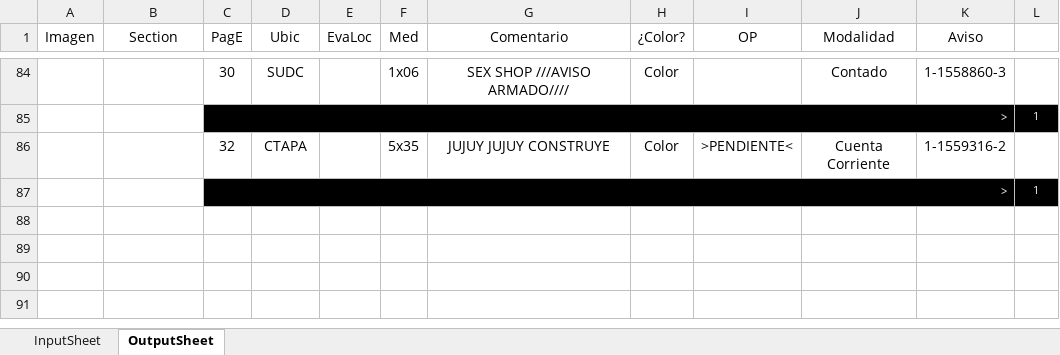
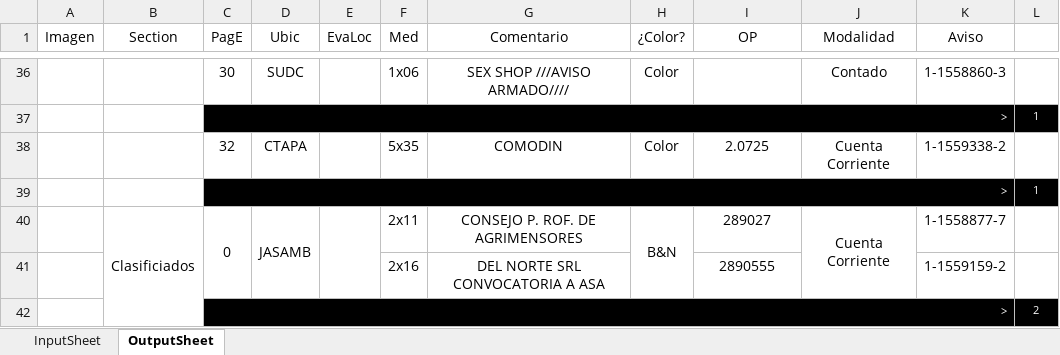
Before and after one commit to zherar7ordoya/xMSO-Excel, an Excel workbook: DataAnalyzer.xlsm, sheet OutputSheet, drawn as a sheet; only a part is shown, gaps mark what is left out; values as stored, in another font and other column widths than the file's, no borders; conditional formats not drawn; addresses are those after the commit; the diff covers the shown part only; the diff names each change by its address in the sheet, - before the commit and + after, or states it on an @@ line.

```diff
--- a/DataAnalyzer.xlsm (sheet OutputSheet)
+++ b/DataAnalyzer.xlsm (sheet OutputSheet)
-G38 (Comentario): JUJUY JUJUY CONSTRUYE
+G38 (Comentario): COMODIN
-I38 (OP): >PENDIENTE<
+I38 (OP): 2.0725
-K38 (Aviso): 1-1559316-2
+K38 (Aviso): 1-1559338-2
+row 40:  | Clasificiados | 0 | JASAMB |  | 2x11 | CONSEJO P. ROF. DE AGRIMENSORES | B&N | 289027 | Cuenta Corriente | 1-1558877-7 | 1
+row 41:  |  |  |  |  | 2x16 | DEL NORTE SRL CONVOCATORIA A ASA |  | 2890555 |  | 1-1559159-2 | 1
@@ row 38 moved to row 42: > @@
```
Also changed, not shown: 10 added rows, 57 removed rows, 1 moved row, 11 edited cells and merged cells elsewhere in this sheet, hidden cells.
